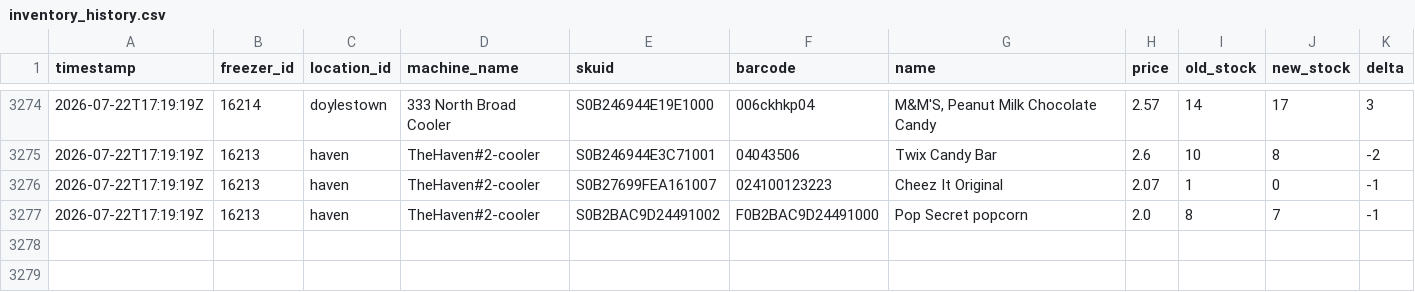
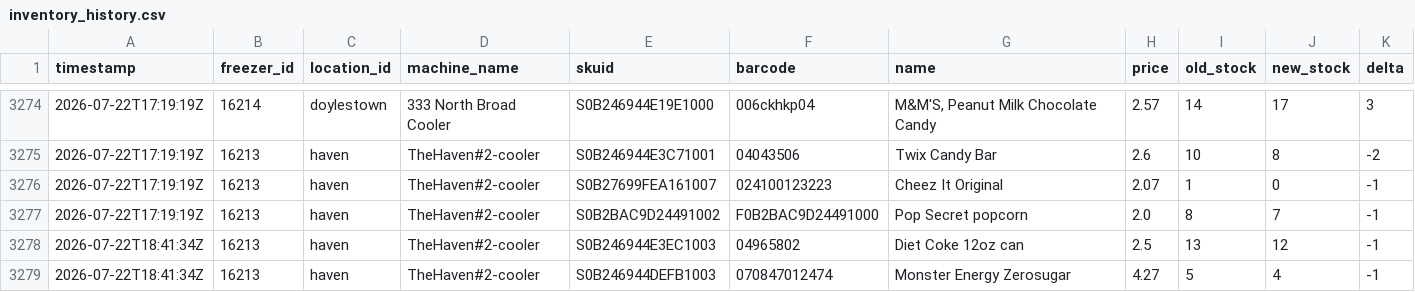
Before and after one commit to lukeleisman/blanketbox_public, a CSV file: docs/inventory_history.csv, drawn as a sheet; only a part is shown, gaps mark what is left out.

```diff
--- a/docs/inventory_history.csv
+++ b/docs/inventory_history.csv
@@ -3277 +3277,3 @@ timestamp,freezer_id,location_id,machine_name,skuid,barcode,name,price,old_stock
 2026-07-22T17:19:19Z,16213,haven,TheHaven#2-cooler,S0B2BAC9D24491002,F0B2BAC9D24491000,Pop Secret popcorn,2.0,8,7,-1
+2026-07-22T18:41:34Z,16213,haven,TheHaven#2-cooler,S0B246944E3EC1003,04965802,Diet Coke 12oz can,2.5,13,12,-1
+2026-07-22T18:41:34Z,16213,haven,TheHaven#2-cooler,S0B246944DEFB1003,070847012474,Monster Energy Zerosugar,4.27,5,4,-1
```
Also changed, not shown: docs/inventory.csv, 2 other files.
